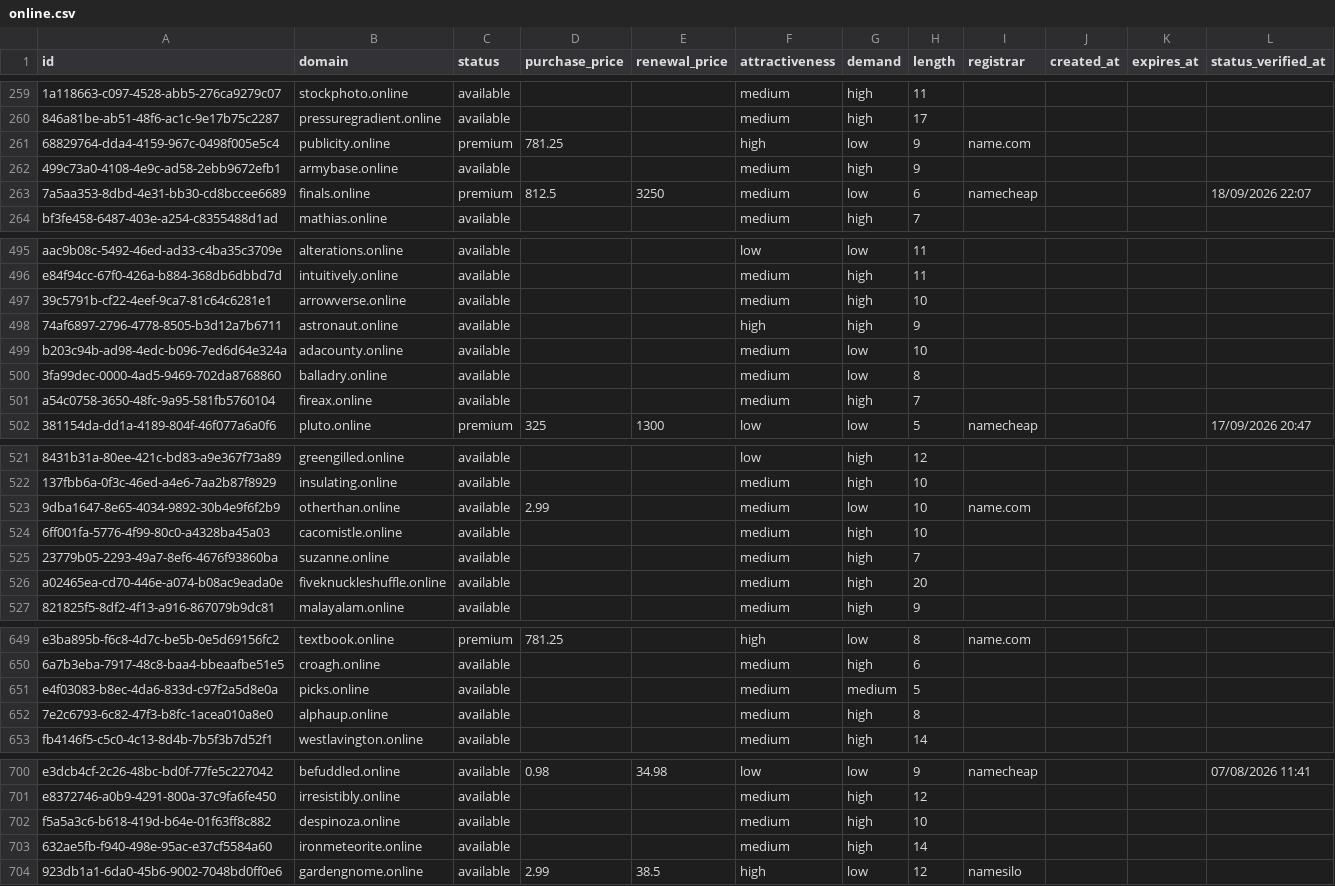
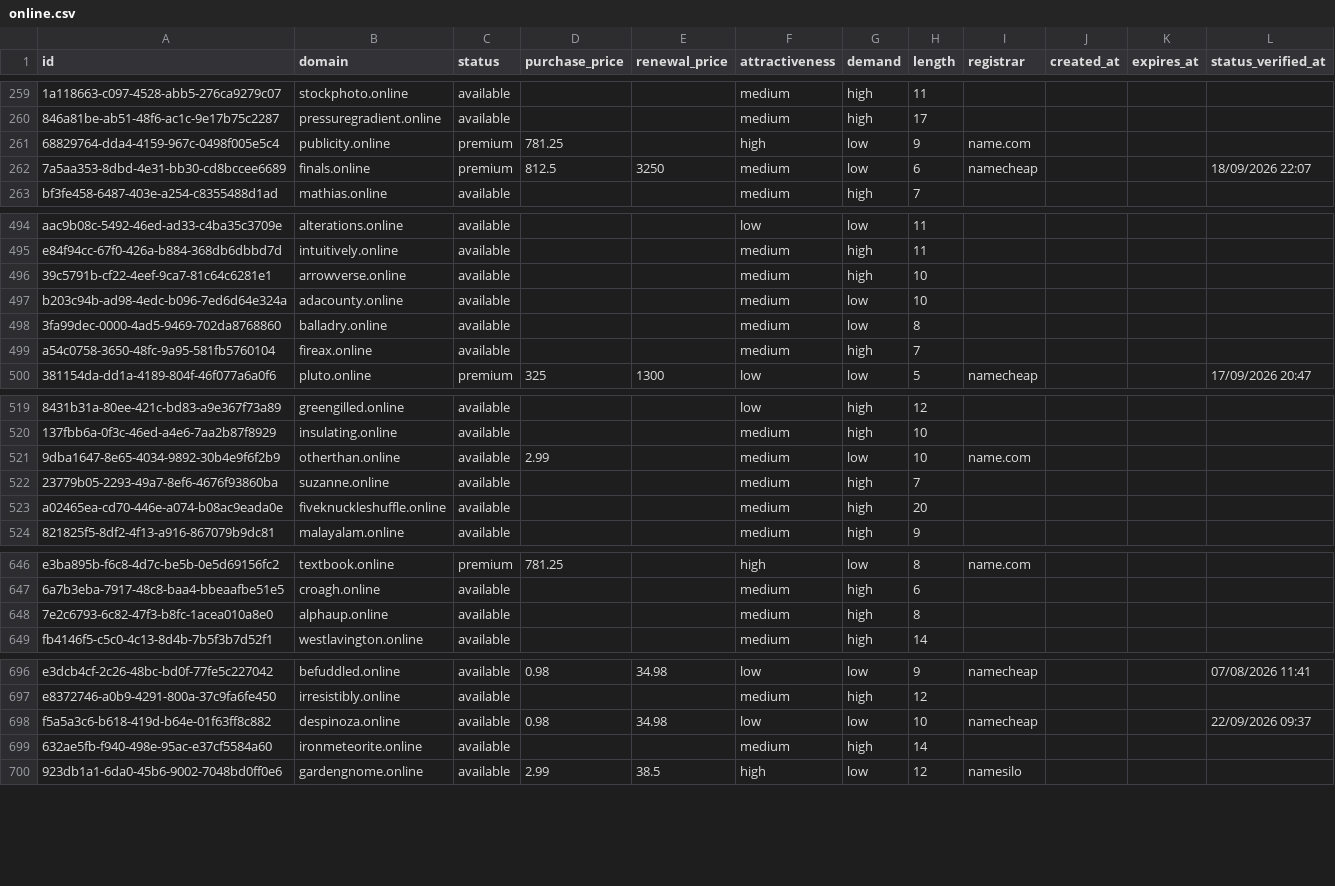
Before and after one commit to UniqueDomains/online-oneword-domains, a CSV file: online.csv, drawn as a sheet; only a part is shown, gaps mark what is left out; removed rows and columns are numbered as before the commit, all else as after; the diff covers the shown part only; the diff names each change by its address in the sheet, - before the commit and + after, or states it on an @@ line.

```diff
--- a/online.csv
+++ b/online.csv
-row 262: 499c73a0-4108-4e9c-ad58-2ebb9672efb1 | armybase.online | available |  |  | medium | high | 9
-row 498: 74af6897-2796-4778-8505-b3d12a7b6711 | astronaut.online | available |  |  | high | high | 9
-row 524: 6ff001fa-5776-4f99-80c0-a4328ba45a03 | cacomistle.online | available |  |  | medium | high | 10
-row 651: e4f03083-b8ec-4da6-833d-c97f2a5d8e0a | picks.online | available |  |  | medium | medium | 5
-D698 (purchase_price): (empty)
+D698 (purchase_price): 0.98
-E698 (renewal_price): (empty)
+E698 (renewal_price): 34.98
-F698 (attractiveness): medium
+F698 (attractiveness): low
-G698 (demand): high
+G698 (demand): low
-I698 (registrar): (empty)
+I698 (registrar): namecheap
-L698 (status_verified_at): (empty)
+L698 (status_verified_at): 22/09/2026 09:37
```
Also changed, not shown: 6 added rows, 2 removed rows and 74 edited cells elsewhere in this file, 4 other files.
